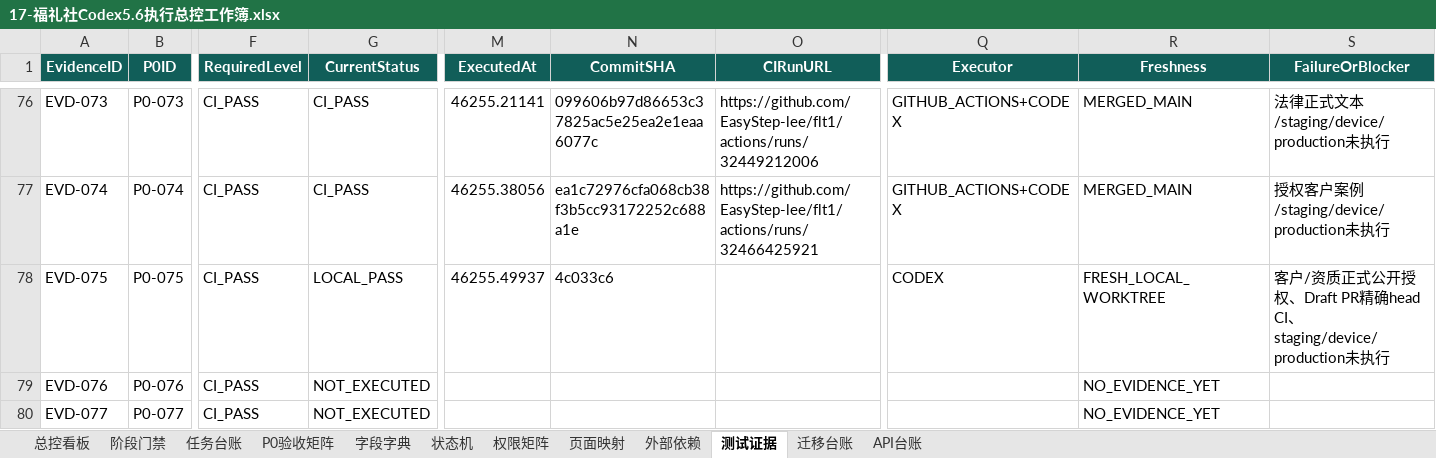
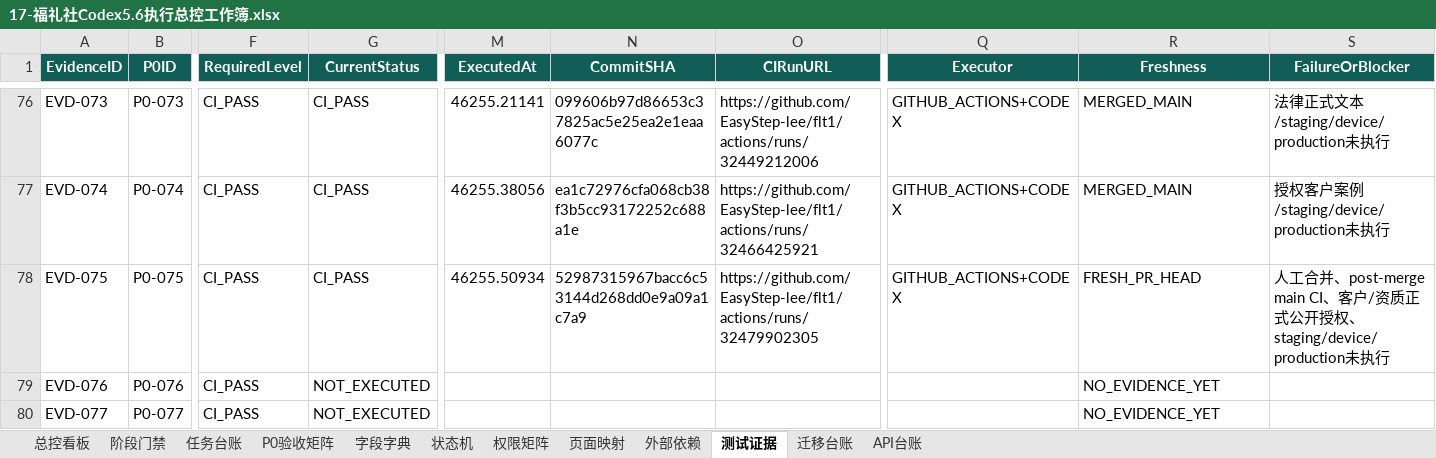
Before and after one commit to EasyStep-lee/flt1, an Excel workbook: 福礼社Codex5.6开发执行包V1.1/17-福礼社Codex5.6执行总控工作簿.xlsx, sheet 测试证据, drawn as a sheet; only a part is shown, gaps mark what is left out; values as stored, in another font and other column widths than the file's, no borders; conditional formats and table styles not drawn; the diff names each change by its address in the sheet, - before the commit and + after, or states it on an @@ line.

```diff
--- a/福礼社Codex5.6开发执行包V1.1/17-福礼社Codex5.6执行总控工作簿.xlsx (sheet 测试证据)
+++ b/福礼社Codex5.6开发执行包V1.1/17-福礼社Codex5.6执行总控工作簿.xlsx (sheet 测试证据)
-G78 (CurrentStatus): LOCAL_PASS
+G78 (CurrentStatus): CI_PASS
-M78 (ExecutedAt): 46255.49937
+M78 (ExecutedAt): 46255.50934
-N78 (CommitSHA): 4c033c6
+N78 (CommitSHA): 52987315967bacc6c53144d268dd0e9a09a1c7a9
-O78 (CIRunURL): (empty)
+O78 (CIRunURL): https://github.com/EasyStep-lee/flt1/actions/runs/32479902305
-Q78 (Executor): CODEX
+Q78 (Executor): GITHUB_ACTIONS+CODEX
-R78 (Freshness): FRESH_LOCAL_WORKTREE
+R78 (Freshness): FRESH_PR_HEAD
-S78 (FailureOrBlocker): 客户/资质正式公开授权、Draft PR精确head CI、staging/device/production…
+S78 (FailureOrBlocker): 人工合并、post-merge main CI、客户/资质正式公开授权、staging/device/production…
```
Also changed, not shown: sheet 总控看板, sheet 页面映射, sheet 任务台账, sheet P0验收矩阵, sheet 阶段门禁, 12 other files.
